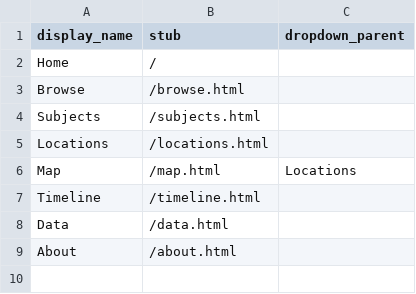
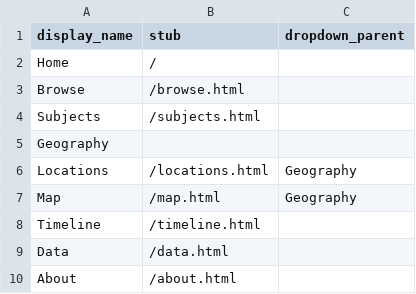
Before and after one commit to mfgaede/friday-workshop, a CSV file: _data/config-nav.csv, drawn as a sheet.

Commit message:
Update config-nav.csv

```diff
--- a/_data/config-nav.csv
+++ b/_data/config-nav.csv
@@ -4,4 +4,5 @@ Browse,/browse.html,
 Subjects,/subjects.html,
-Locations,/locations.html,
-Map,/map.html,Locations
+Geography,,
+Locations,/locations.html,Geography
+Map,/map.html,Geography
 Timeline,/timeline.html,
```
